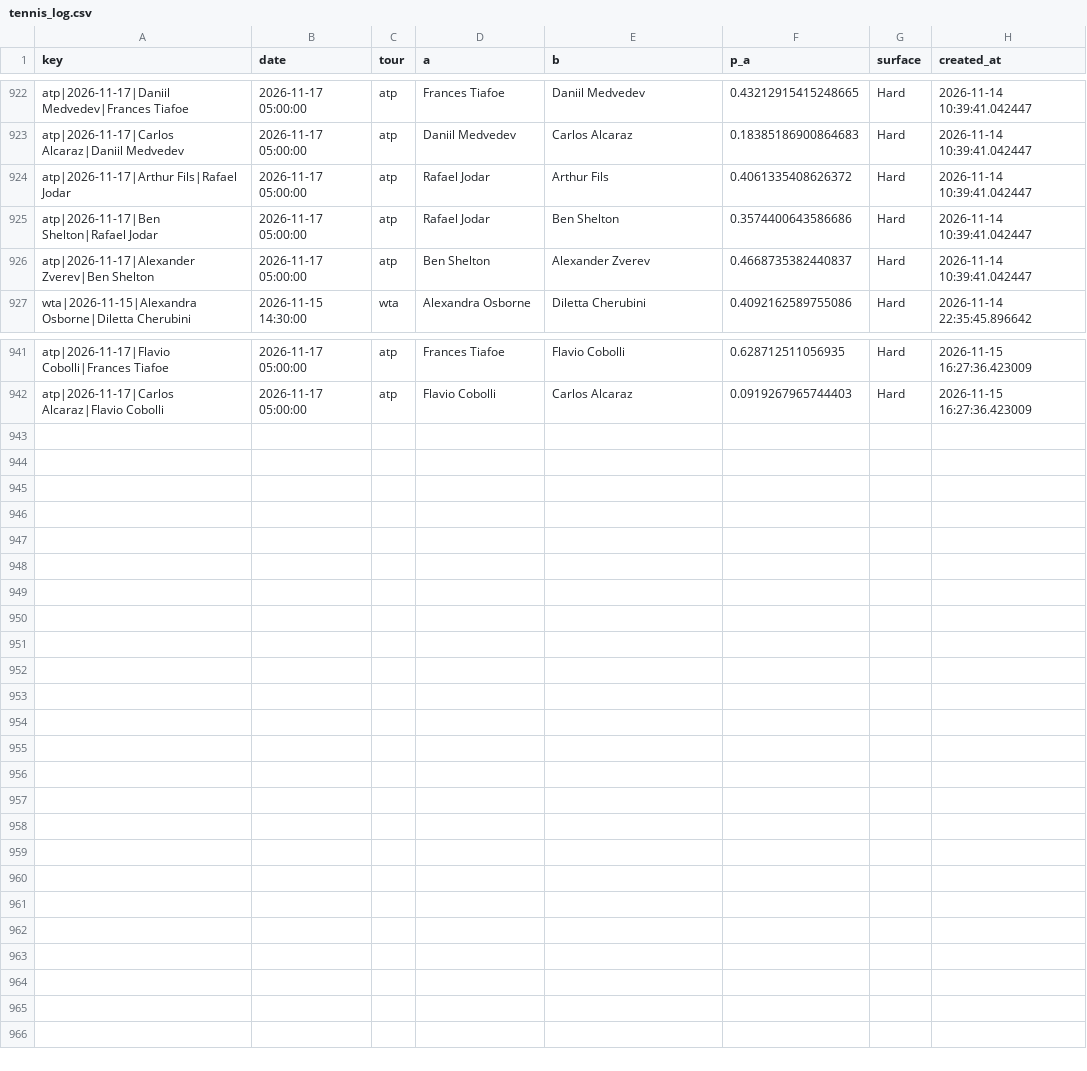
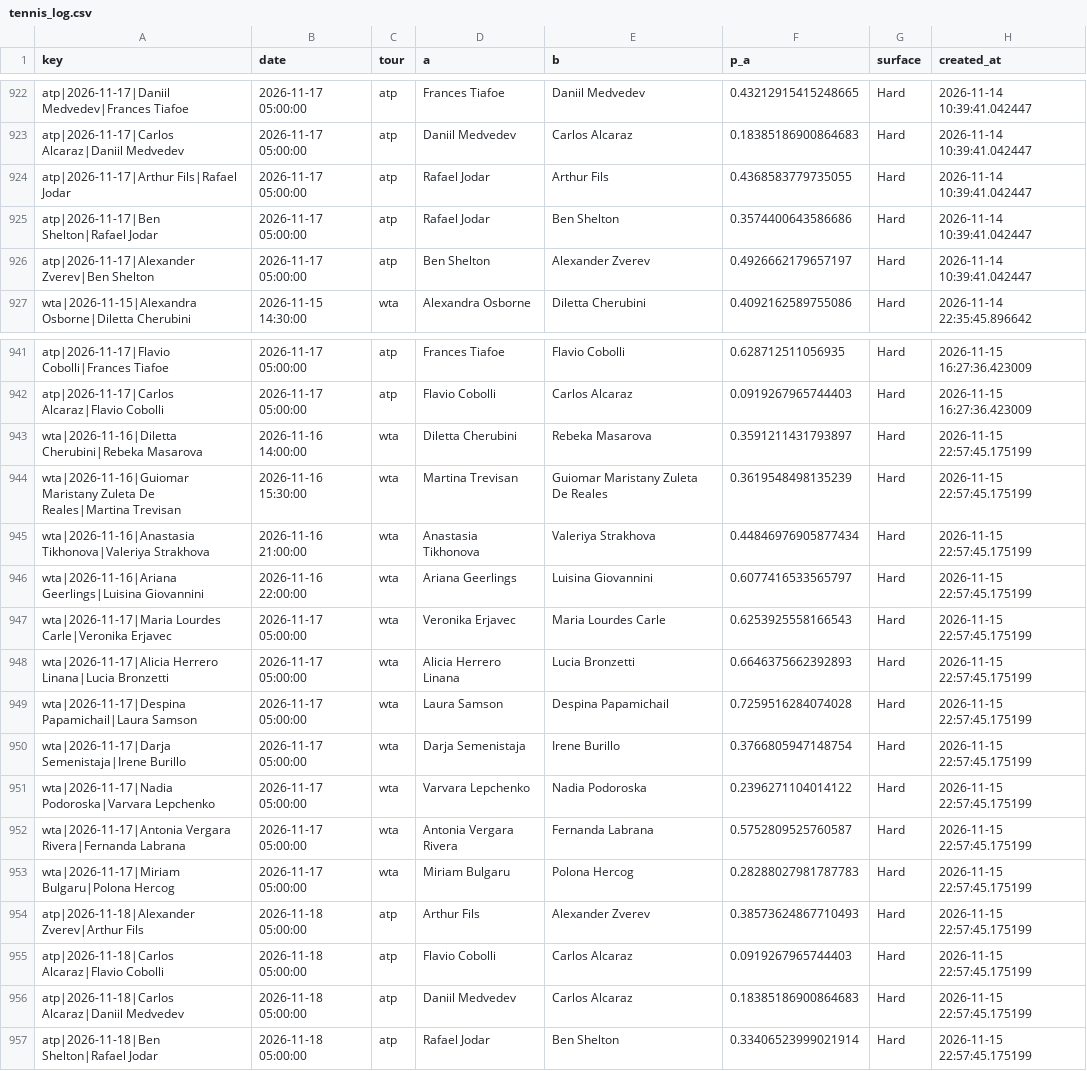
Before and after one commit to majovec/1, a CSV file: data/tennis_log.csv, drawn as a sheet; only a part is shown, gaps mark what is left out.

```diff
--- a/data/tennis_log.csv
+++ b/data/tennis_log.csv
@@ -923,5 +923,5 @@ atp|2026-11-17|Daniil Medvedev|Frances Tiafoe,2026-11-17 05:00:00,atp,Frances Ti
 atp|2026-11-17|Carlos Alcaraz|Daniil Medvedev,2026-11-17 05:00:00,atp,Daniil Medvedev,Carlos Alcaraz,0.18385186900864683,Hard,2026-11-14 10:39:41.042447
-atp|2026-11-17|Arthur Fils|Rafael Jodar,2026-11-17 05:00:00,atp,Rafael Jodar,Arthur Fils,0.4061335408626372,Hard,2026-11-14 10:39:41.042447
+atp|2026-11-17|Arthur Fils|Rafael Jodar,2026-11-17 05:00:00,atp,Rafael Jodar,Arthur Fils,0.4368583779735055,Hard,2026-11-14 10:39:41.042447
 atp|2026-11-17|Ben Shelton|Rafael Jodar,2026-11-17 05:00:00,atp,Rafael Jodar,Ben Shelton,0.3574400643586686,Hard,2026-11-14 10:39:41.042447
-atp|2026-11-17|Alexander Zverev|Ben Shelton,2026-11-17 05:00:00,atp,Ben Shelton,Alexander Zverev,0.4668735382440837,Hard,2026-11-14 10:39:41.042447
+atp|2026-11-17|Alexander Zverev|Ben Shelton,2026-11-17 05:00:00,atp,Ben Shelton,Alexander Zverev,0.4926662179657197,Hard,2026-11-14 10:39:41.042447
 wta|2026-11-15|Alexandra Osborne|Diletta Cherubini,2026-11-15 14:30:00,wta,Alexandra Osborne,Diletta Cherubini,0.4092162589755086,Hard,2026-11-14 22:35:45.896642
@@ -942 +942,16 @@ atp|2026-11-17|Flavio Cobolli|Frances Tiafoe,2026-11-17 05:00:00,atp,Frances Tia
 atp|2026-11-17|Carlos Alcaraz|Flavio Cobolli,2026-11-17 05:00:00,atp,Flavio Cobolli,Carlos Alcaraz,0.0919267965744403,Hard,2026-11-15 16:27:36.423009
+wta|2026-11-16|Diletta Cherubini|Rebeka Masarova,2026-11-16 14:00:00,wta,Diletta Cherubini,Rebeka Masarova,0.3591211431793897,Hard,2026-11-15 22:57:45.175199
+wta|2026-11-16|Guiomar Maristany Zuleta De Reales|Martina Trevisan,2026-11-16 15:30:00,wta,Martina Trevisan,Guiomar Maristany Zuleta De Reales,0.3619548498135239,Hard,2026-11-15 22:57:45.175199
+wta|2026-11-16|Anastasia Tikhonova|Valeriya Strakhova,2026-11-16 21:00:00,wta,Anastasia Tikhonova,Valeriya Strakhova,0.44846976905877434,Hard,2026-11-15 22:57:45.175199
+wta|2026-11-16|Ariana Geerlings|Luisina Giovannini,2026-11-16 22:00:00,wta,Ariana Geerlings,Luisina Giovannini,0.6077416533565797,Hard,2026-11-15 22:57:45.175199
+wta|2026-11-17|Maria Lourdes Carle|Veronika Erjavec,2026-11-17 05:00:00,wta,Veronika Erjavec,Maria Lourdes Carle,0.6253925558166543,Hard,2026-11-15 22:57:45.175199
+wta|2026-11-17|Alicia Herrero Linana|Lucia Bronzetti,2026-11-17 05:00:00,wta,Alicia Herrero Linana,Lucia Bronzetti,0.6646375662392893,Hard,2026-11-15 22:57:45.175199
+wta|2026-11-17|Despina Papamichail|Laura Samson,2026-11-17 05:00:00,wta,Laura Samson,Despina Papamichail,0.7259516284074028,Hard,2026-11-15 22:57:45.175199
+wta|2026-11-17|Darja Semenistaja|Irene Burillo,2026-11-17 05:00:00,wta,Darja Semenistaja,Irene Burillo,0.3766805947148754,Hard,2026-11-15 22:57:45.175199
+wta|2026-11-17|Nadia Podoroska|Varvara Lepchenko,2026-11-17 05:00:00,wta,Varvara Lepchenko,Nadia Podoroska,0.2396271104014122,Hard,2026-11-15 22:57:45.175199
+wta|2026-11-17|Antonia Vergara Rivera|Fernanda Labrana,2026-11-17 05:00:00,wta,Antonia Vergara Rivera,Fernanda Labrana,0.5752809525760587,Hard,2026-11-15 22:57:45.175199
+wta|2026-11-17|Miriam Bulgaru|Polona Hercog,2026-11-17 05:00:00,wta,Miriam Bulgaru,Polona Hercog,0.28288027981787783,Hard,2026-11-15 22:57:45.175199
+atp|2026-11-18|Alexander Zverev|Arthur Fils,2026-11-18 05:00:00,atp,Arthur Fils,Alexander Zverev,0.38573624867710493,Hard,2026-11-15 22:57:45.175199
+atp|2026-11-18|Carlos Alcaraz|Flavio Cobolli,2026-11-18 05:00:00,atp,Flavio Cobolli,Carlos Alcaraz,0.0919267965744403,Hard,2026-11-15 22:57:45.175199
+atp|2026-11-18|Carlos Alcaraz|Daniil Medvedev,2026-11-18 05:00:00,atp,Daniil Medvedev,Carlos Alcaraz,0.18385186900864683,Hard,2026-11-15 22:57:45.175199
+atp|2026-11-18|Ben Shelton|Rafael Jodar,2026-11-18 05:00:00,atp,Rafael Jodar,Ben Shelton,0.33406523999021914,Hard,2026-11-15 22:57:45.175199
```
Also changed, not shown: data/matches.csv, data/predictions_log.csv, 5 other files.
